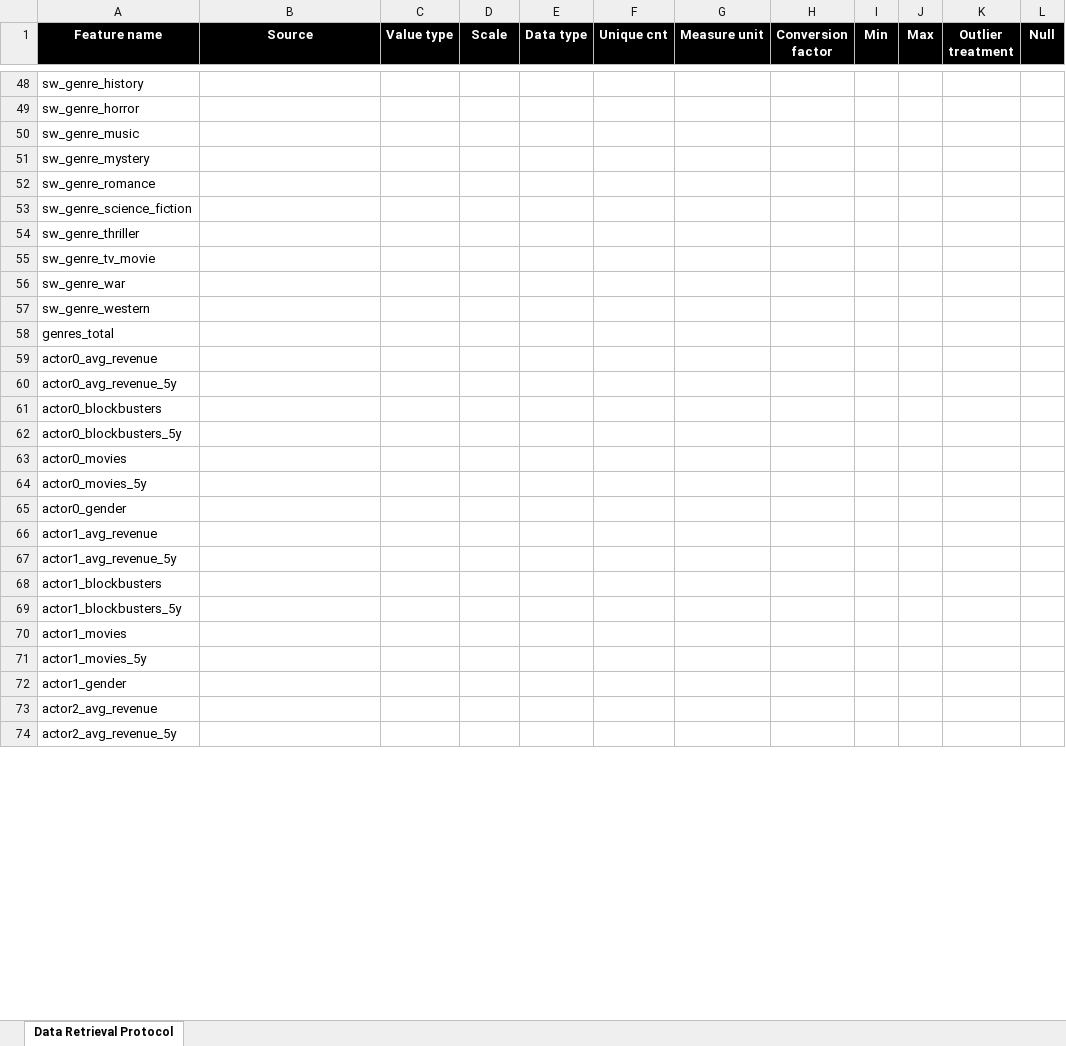
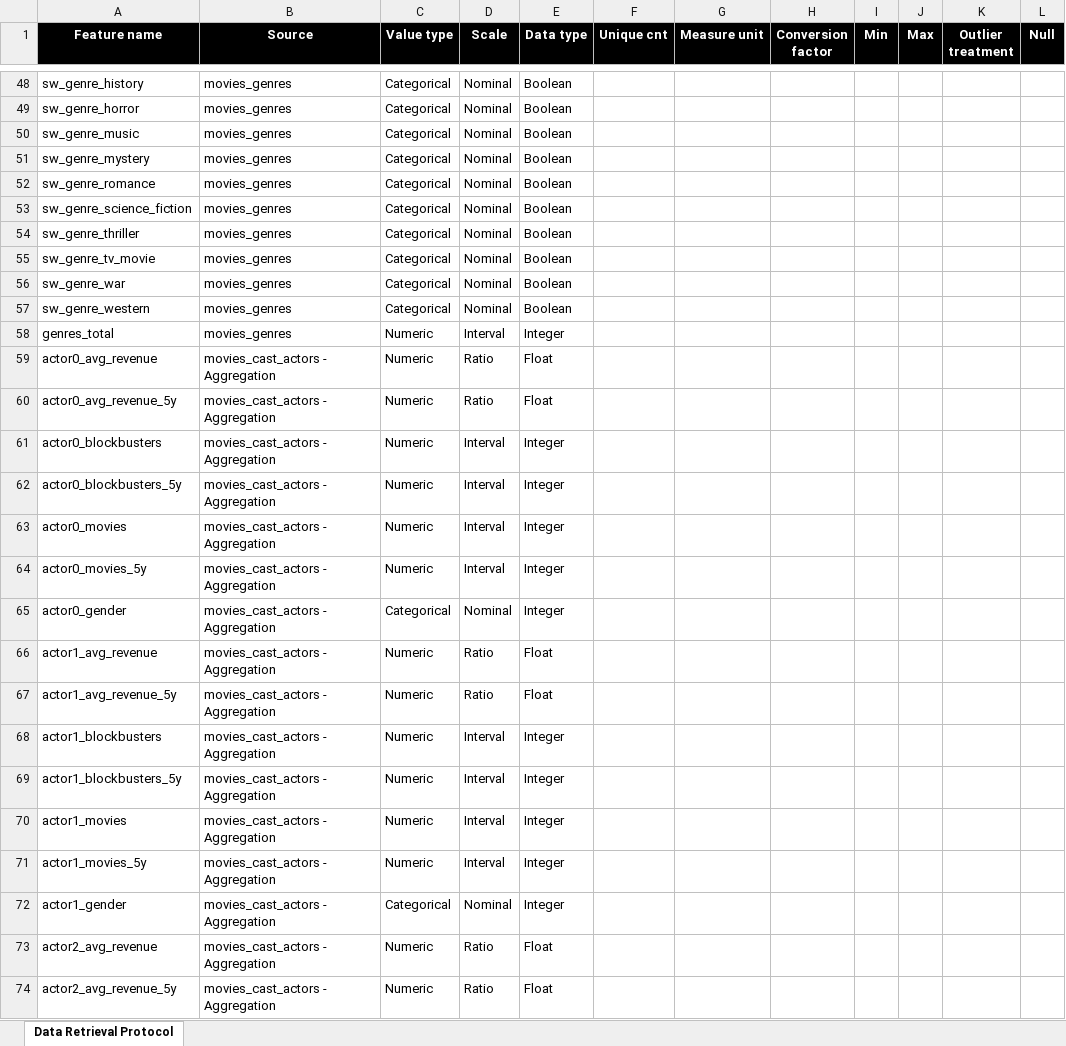
Before and after one commit to yurytsa/DataScience, an Excel workbook: stats/Statistics_excercise/Data Retrieval Protocol.xlsx, sheet Data Retrieval Protocol, drawn as a sheet; only a part is shown, gaps mark what is left out; values as stored, in another font and other column widths than the file's, no borders; the diff covers the shown part only; the diff names each change by its address in the sheet, - before the commit and + after, or states it on an @@ line.

```diff
--- a/stats/Statistics_excercise/Data Retrieval Protocol.xlsx (sheet Data Retrieval Protocol)
+++ b/stats/Statistics_excercise/Data Retrieval Protocol.xlsx (sheet Data Retrieval Protocol)
-B48:B58 (Source): (empty)
+B48:B58 (Source): movies_genres
-C48:C57 (Value type): (empty)
+C48:C57 (Value type): Categorical
-D48:D57 (Scale): (empty)
+D48:D57 (Scale): Nominal
-E48:E57 (Data type): (empty)
+E48:E57 (Data type): Boolean
-C58:C64 (Value type): (empty)
+C58:C64 (Value type): Numeric
-D58 (Scale): (empty)
+D58 (Scale): Interval
-E58 (Data type): (empty)
+E58 (Data type): Integer
-B59:B74 (Source): (empty)
+B59:B74 (Source): movies_cast_actors - Aggregation
-D59:D60 (Scale): (empty)
+D59:D60 (Scale): Ratio
-E59:E60 (Data type): (empty)
+E59:E60 (Data type): Float
-D61:D64 (Scale): (empty)
+D61:D64 (Scale): Interval
-E61:E65 (Data type): (empty)
+E61:E65 (Data type): Integer
-C65 (Value type): (empty)
+C65 (Value type): Categorical
-D65 (Scale): (empty)
+D65 (Scale): Nominal
-C66:C71 (Value type): (empty)
+C66:C71 (Value type): Numeric
-D66:D67 (Scale): (empty)
+D66:D67 (Scale): Ratio
-E66:E67 (Data type): (empty)
+E66:E67 (Data type): Float
-D68:D71 (Scale): (empty)
+D68:D71 (Scale): Interval
-E68:E72 (Data type): (empty)
+E68:E72 (Data type): Integer
-C72 (Value type): (empty)
+C72 (Value type): Categorical
-D72 (Scale): (empty)
+D72 (Scale): Nominal
-C73:C74 (Value type): (empty)
+C73:C74 (Value type): Numeric
-D73:D74 (Scale): (empty)
+D73:D74 (Scale): Ratio
-E73:E74 (Data type): (empty)
+E73:E74 (Data type): Float
```
Also changed, not shown: 215 edited cells elsewhere in this sheet, 1 other file.
